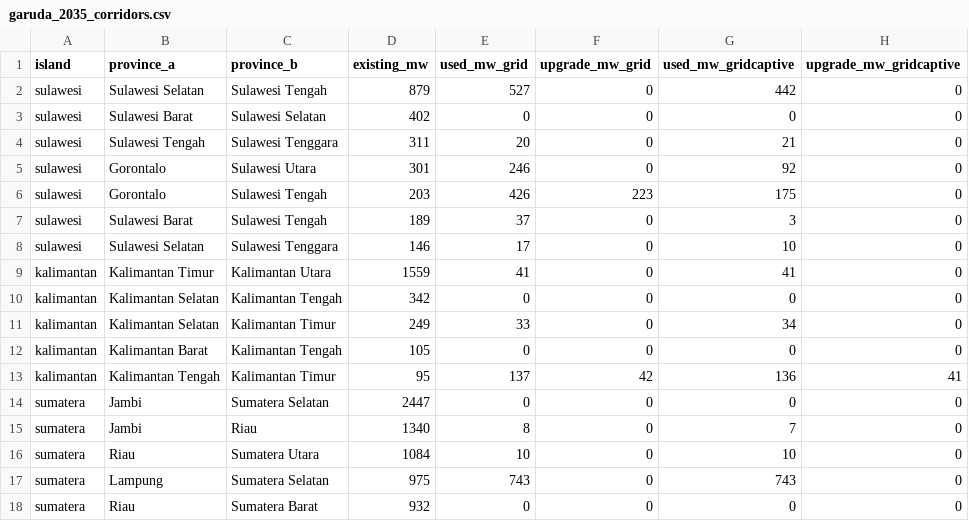
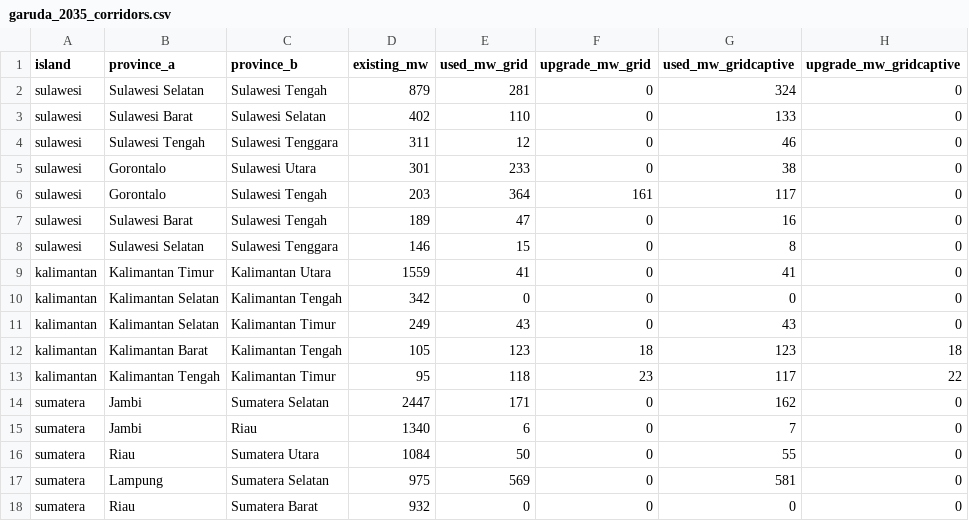
Before and after one commit to kaarthi19/captive-platform, a CSV file: data/garuda_2035_corridors.csv, drawn as a sheet; only a part is shown; the diff covers the shown part only.

Commit message:
GARUDA runs with two-way line flows; drop local tooling files
Rebuild results.js and the data tables from the 48 Jawa-Bali, Sumatera,
Sulawesi and Kalimantan reruns at captive-indonesia-2025 ff7297e, where
transmission lines carry power in both directions. Jakarta's unserved demand
is gone and the corridor upgrades change; site $/MWh moves by under $1.

Stop tracking the local preview config and its .gitignore entries.

```diff
--- a/data/garuda_2035_corridors.csv
+++ b/data/garuda_2035_corridors.csv
@@ -1,18 +1,18 @@
 island,province_a,province_b,existing_mw,used_mw_grid,upgrade_mw_grid,used_mw_gridcaptive,upgrade_mw_gridcaptive
-sulawesi,Sulawesi Selatan,Sulawesi Tengah,879,527,0,442,0
-sulawesi,Sulawesi Barat,Sulawesi Selatan,402,0,0,0,0
-sulawesi,Sulawesi Tengah,Sulawesi Tenggara,311,20,0,21,0
-sulawesi,Gorontalo,Sulawesi Utara,301,246,0,92,0
-sulawesi,Gorontalo,Sulawesi Tengah,203,426,223,175,0
-sulawesi,Sulawesi Barat,Sulawesi Tengah,189,37,0,3,0
-sulawesi,Sulawesi Selatan,Sulawesi Tenggara,146,17,0,10,0
+sulawesi,Sulawesi Selatan,Sulawesi Tengah,879,281,0,324,0
+sulawesi,Sulawesi Barat,Sulawesi Selatan,402,110,0,133,0
+sulawesi,Sulawesi Tengah,Sulawesi Tenggara,311,12,0,46,0
+sulawesi,Gorontalo,Sulawesi Utara,301,233,0,38,0
+sulawesi,Gorontalo,Sulawesi Tengah,203,364,161,117,0
+sulawesi,Sulawesi Barat,Sulawesi Tengah,189,47,0,16,0
+sulawesi,Sulawesi Selatan,Sulawesi Tenggara,146,15,0,8,0
 kalimantan,Kalimantan Timur,Kalimantan Utara,1559,41,0,41,0
 kalimantan,Kalimantan Selatan,Kalimantan Tengah,342,0,0,0,0
-kalimantan,Kalimantan Selatan,Kalimantan Timur,249,33,0,34,0
-kalimantan,Kalimantan Barat,Kalimantan Tengah,105,0,0,0,0
-kalimantan,Kalimantan Tengah,Kalimantan Timur,95,137,42,136,41
-sumatera,Jambi,Sumatera Selatan,2447,0,0,0,0
-sumatera,Jambi,Riau,1340,8,0,7,0
-sumatera,Riau,Sumatera Utara,1084,10,0,10,0
-sumatera,Lampung,Sumatera Selatan,975,743,0,743,0
+kalimantan,Kalimantan Selatan,Kalimantan Timur,249,43,0,43,0
+kalimantan,Kalimantan Barat,Kalimantan Tengah,105,123,18,123,18
+kalimantan,Kalimantan Tengah,Kalimantan Timur,95,118,23,117,22
+sumatera,Jambi,Sumatera Selatan,2447,171,0,162,0
+sumatera,Jambi,Riau,1340,6,0,7,0
+sumatera,Riau,Sumatera Utara,1084,50,0,55,0
+sumatera,Lampung,Sumatera Selatan,975,569,0,581,0
 sumatera,Riau,Sumatera Barat,932,0,0,0,0
```
Also changed, not shown: 27 edited cells elsewhere in this file, data/garuda_2035_pathways.csv, 3 other files.
